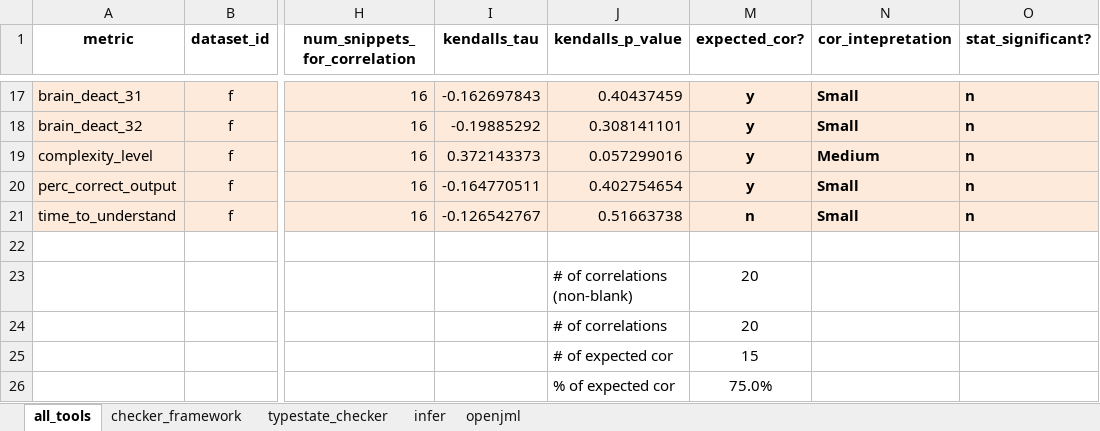
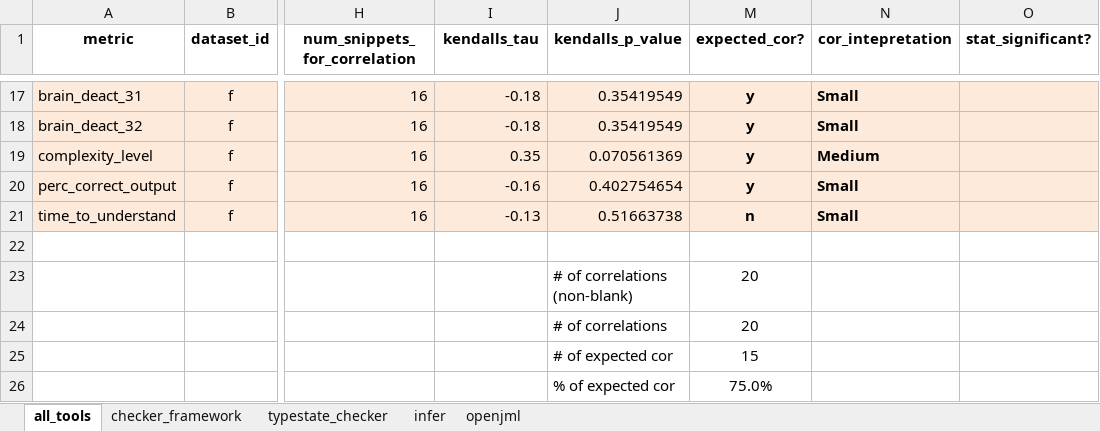
Before and after one commit to sea-lab-wm/complexity-verification-project, an Excel workbook: data/correlation_analysis_intepretation.xlsx, sheet all_tools, drawn as a sheet; only a part is shown, gaps mark what is left out; values as stored, in another font and other column widths than the file's, no borders; the diff covers the shown part only; the diff names each change by its address in the sheet, - before the commit and + after, or states it on an @@ line.

```diff
--- a/data/correlation_analysis_intepretation.xlsx (sheet all_tools)
+++ b/data/correlation_analysis_intepretation.xlsx (sheet all_tools)
-I17 (kendalls_tau): -0.162697843
+I17 (kendalls_tau): -0.18
-J17 (kendalls_p_value): 0.40437459
+J17 (kendalls_p_value): 0.35419549
-O17:O21 (stat_significant?): n
+O17:O21 (stat_significant?): (empty)
-I18 (kendalls_tau): -0.19885292
+I18 (kendalls_tau): -0.18
-J18 (kendalls_p_value): 0.308141101
+J18 (kendalls_p_value): 0.35419549
-I19 (kendalls_tau): 0.372143373
+I19 (kendalls_tau): 0.35
-J19 (kendalls_p_value): 0.057299016
+J19 (kendalls_p_value): 0.070561369
-I20 (kendalls_tau): -0.164770511
+I20 (kendalls_tau): -0.16
-I21 (kendalls_tau): -0.126542767
+I21 (kendalls_tau): -0.13
```
Also changed, not shown: 44 edited cells elsewhere in this sheet, sheet infer, formulas that keep their value, hidden cells, 3 other files.
